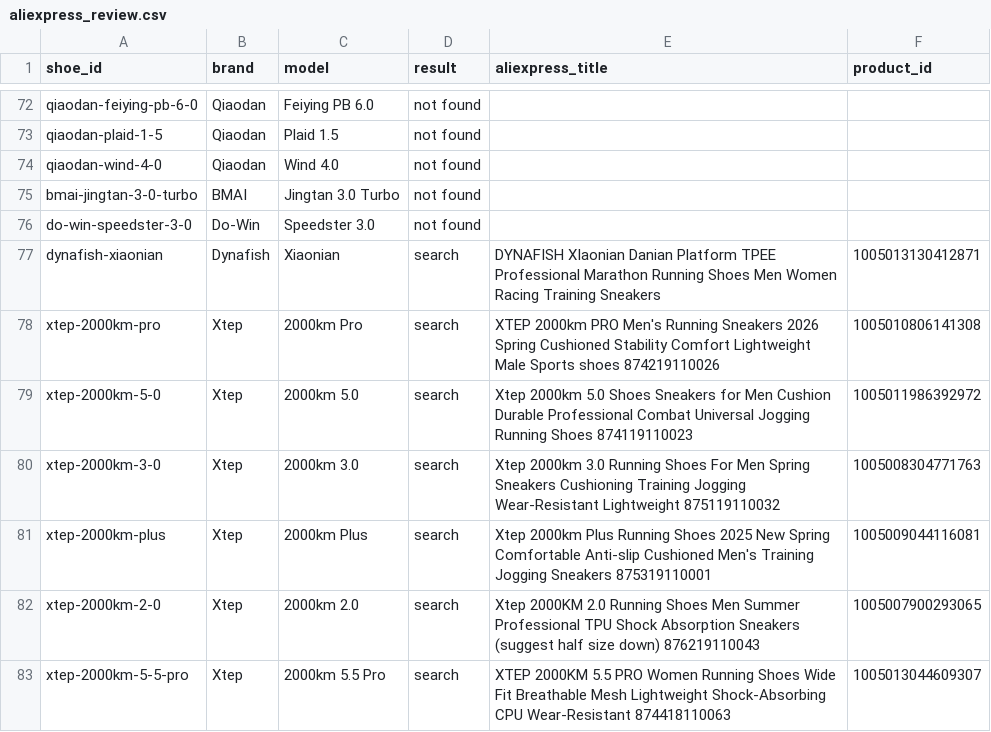
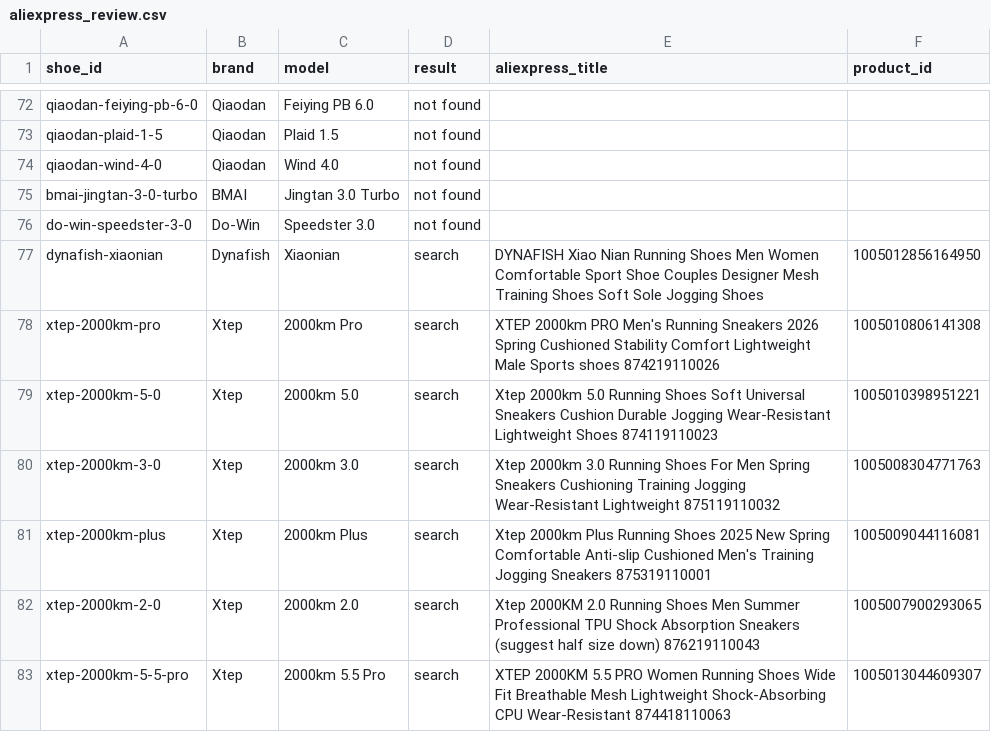
Before and after one commit to mat5114/footfinder, a CSV file: data/aliexpress_review.csv, drawn as a sheet; only a part is shown, gaps mark what is left out; the diff covers the shown part only.

```diff
--- a/data/aliexpress_review.csv
+++ b/data/aliexpress_review.csv
@@ -76,5 +76,5 @@ bmai-jingtan-3-0-turbo,BMAI,Jingtan 3.0 Turbo,not found,,
 do-win-speedster-3-0,Do-Win,Speedster 3.0,not found,,
-dynafish-xiaonian,Dynafish,Xiaonian,search,DYNAFISH XIaonian Danian Platform TPEE Professional Marathon Running Shoes Men Women Racing Training Sneakers,1005013130412871
+dynafish-xiaonian,Dynafish,Xiaonian,search,DYNAFISH Xiao Nian Running Shoes Men Women Comfortable Sport Shoe Couples Designer Mesh Training Shoes Soft Sole Jogging Shoes,1005012856164950
 xtep-2000km-pro,Xtep,2000km Pro,search,XTEP 2000km PRO Men's Running Sneakers 2026 Spring Cushioned Stability Comfort Lightweight Male Sports shoes 874219110026,1005010806141308
-xtep-2000km-5-0,Xtep,2000km 5.0,search,Xtep 2000km 5.0 Shoes Sneakers for Men Cushion Durable Professional Combat Universal Jogging Running Shoes 874119110023,1005011986392972
+xtep-2000km-5-0,Xtep,2000km 5.0,search,Xtep 2000km 5.0 Running Shoes Soft Universal Sneakers Cushion Durable Jogging Wear-Resistant Lightweight Shoes 874119110023,1005010398951221
 xtep-2000km-3-0,Xtep,2000km 3.0,search,Xtep 2000km 3.0 Running Shoes For Men Spring Sneakers Cushioning Training Jogging Wear-Resistant Lightweight 875119110032,1005008304771763
```
Also changed, not shown: 35 edited cells elsewhere in this file, 31 other files.
